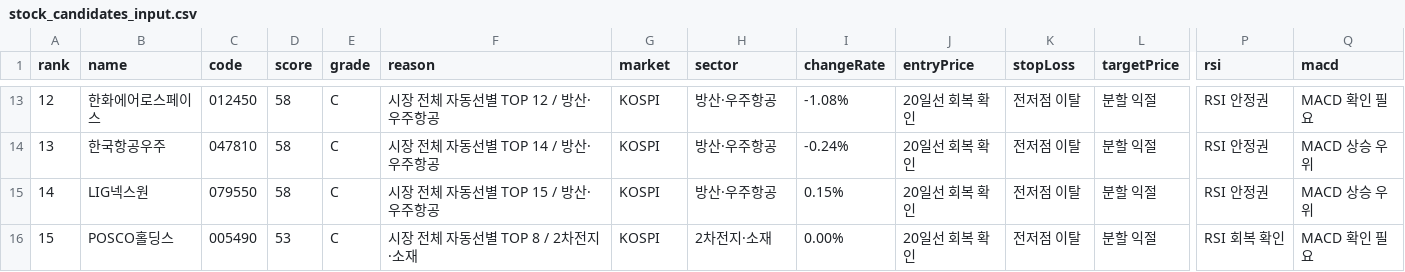
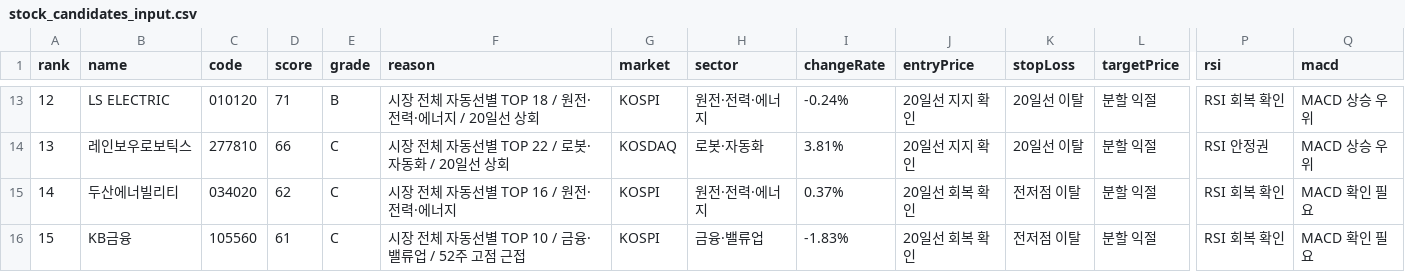
Before and after one commit to babbu28238/investment-json-data, a CSV file: stock_candidates_input.csv, drawn as a sheet; only a part is shown, gaps mark what is left out; the diff covers the shown part only; the diff names each change by its address in the sheet, - before the commit and + after, or states it on an @@ line.

```diff
--- a/stock_candidates_input.csv
+++ b/stock_candidates_input.csv
-B13 (name): 한화에어로스페이스
+B13 (name): LS ELECTRIC
-C13 (code): 012450
+C13 (code): 010120
-D13 (score): 58
+D13 (score): 71
-E13 (grade): C
+E13 (grade): B
-F13 (reason): 시장 전체 자동선별 TOP 12 / 방산·우주항공
+F13 (reason): 시장 전체 자동선별 TOP 18 / 원전·전력·에너지 / 20일선 상회
-H13 (sector): 방산·우주항공
+H13 (sector): 원전·전력·에너지
-I13 (changeRate): -1.08%
+I13 (changeRate): -0.24%
-J13:J14 (entryPrice): 20일선 회복 확인
+J13:J14 (entryPrice): 20일선 지지 확인
-K13:K14 (stopLoss): 전저점 이탈
+K13:K14 (stopLoss): 20일선 이탈
-P13 (rsi): RSI 안정권
+P13 (rsi): RSI 회복 확인
-Q13 (macd): MACD 확인 필요
+Q13 (macd): MACD 상승 우위
-B14 (name): 한국항공우주
+B14 (name): 레인보우로보틱스
-C14 (code): 047810
+C14 (code): 277810
-D14 (score): 58
+D14 (score): 66
-F14 (reason): 시장 전체 자동선별 TOP 14 / 방산·우주항공
+F14 (reason): 시장 전체 자동선별 TOP 22 / 로봇·자동화 / 20일선 상회
-G14 (market): KOSPI
+G14 (market): KOSDAQ
-H14 (sector): 방산·우주항공
+H14 (sector): 로봇·자동화
-I14 (changeRate): -0.24%
+I14 (changeRate): 3.81%
-B15 (name): LIG넥스원
+B15 (name): 두산에너빌리티
-C15 (code): 079550
+C15 (code): 034020
-D15 (score): 58
+D15 (score): 62
-F15 (reason): 시장 전체 자동선별 TOP 15 / 방산·우주항공
+F15 (reason): 시장 전체 자동선별 TOP 16 / 원전·전력·에너지
-H15 (sector): 방산·우주항공
+H15 (sector): 원전·전력·에너지
-I15 (changeRate): 0.15%
+I15 (changeRate): 0.37%
-P15 (rsi): RSI 안정권
+P15 (rsi): RSI 회복 확인
-Q15 (macd): MACD 상승 우위
+Q15 (macd): MACD 확인 필요
-B16 (name): POSCO홀딩스
+B16 (name): KB금융
-C16 (code): 005490
+C16 (code): 105560
-D16 (score): 53
+D16 (score): 61
-F16 (reason): 시장 전체 자동선별 TOP 8 / 2차전지·소재
+F16 (reason): 시장 전체 자동선별 TOP 10 / 금융·밸류업 / 52주 고점 근접
-H16 (sector): 2차전지·소재
+H16 (sector): 금융·밸류업
-I16 (changeRate): 0.00%
+I16 (changeRate): -1.83%
```
Also changed, not shown: 107 edited cells elsewhere in this file, report_hints.csv, supply_flow_input.csv, 29 other files.
